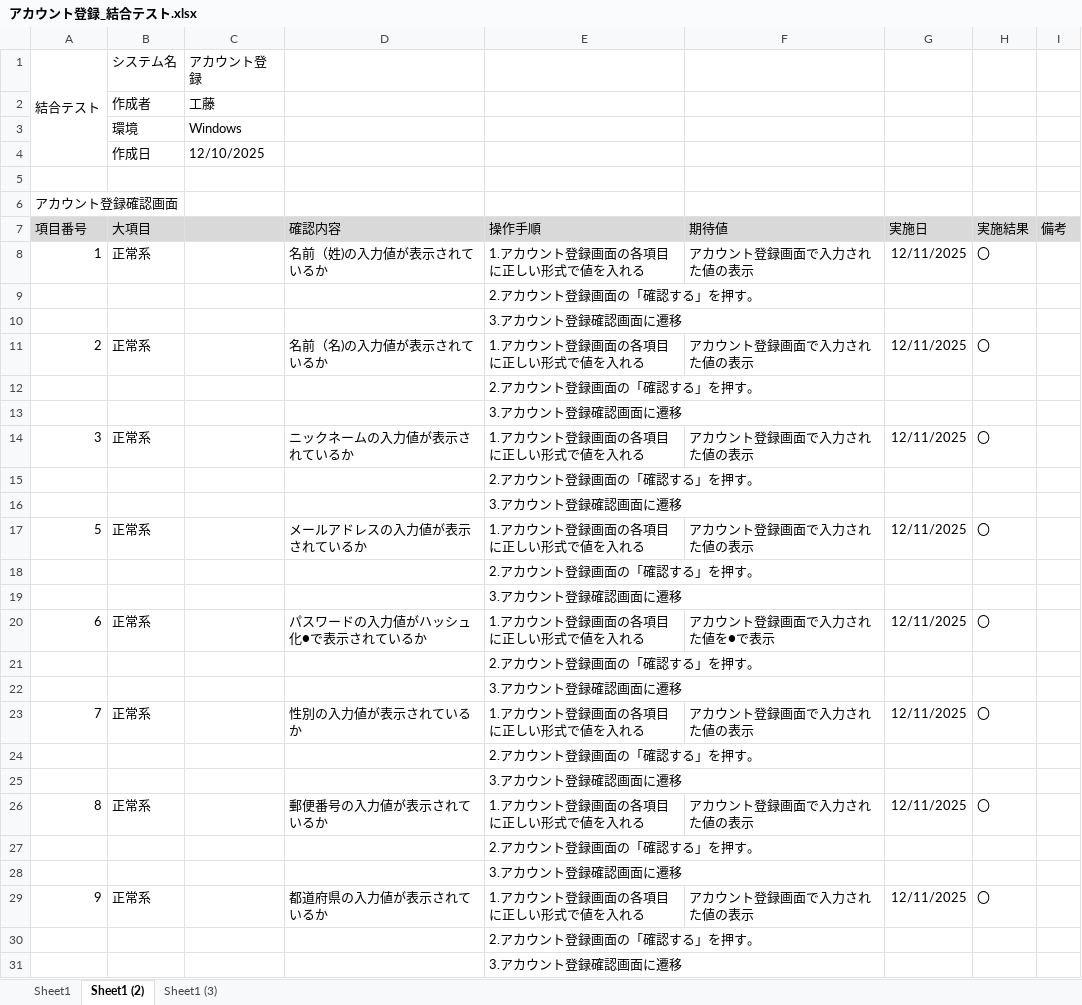
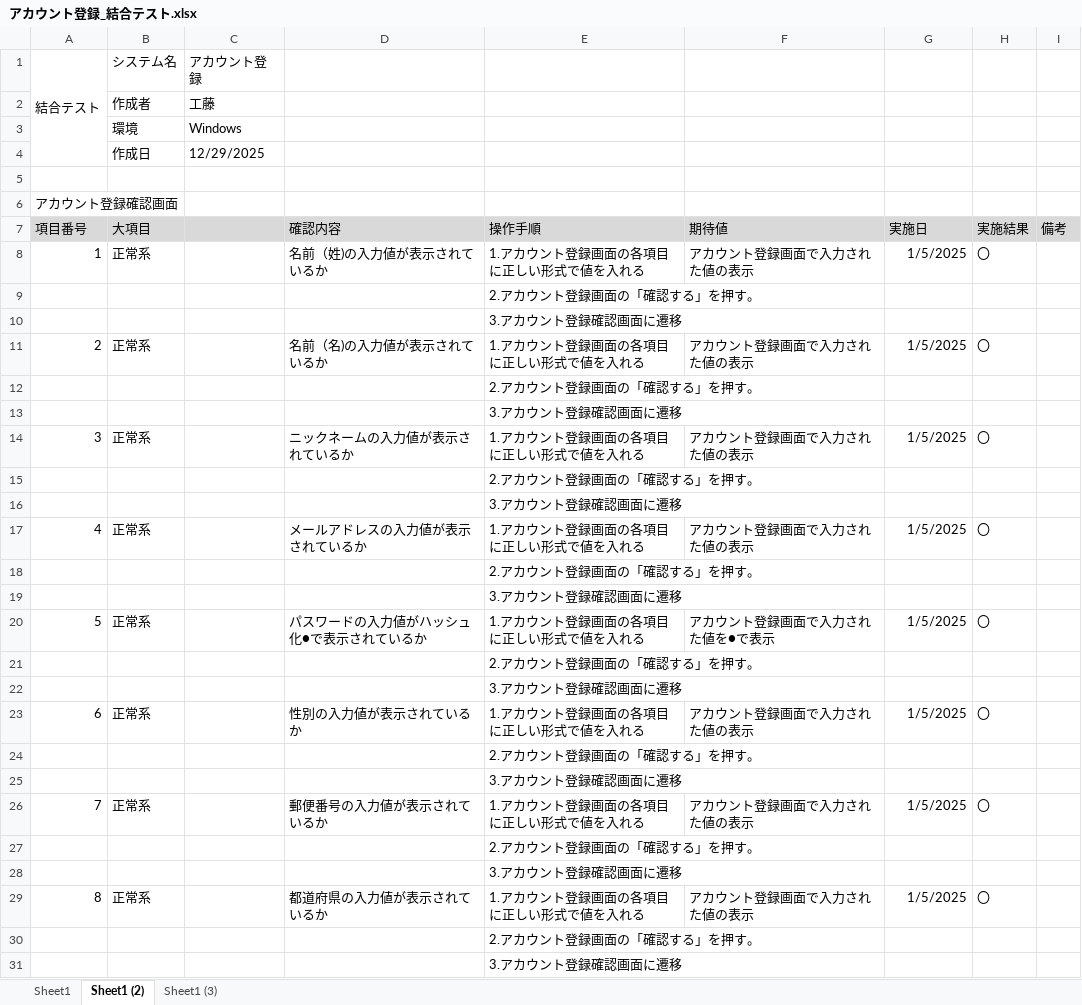
Before and after one commit to KeinF0rest/integration-test, an Excel workbook: アカウント登録_結合テスト.xlsx, sheet Sheet1 (2), drawn as a sheet; only a part is shown; values as stored, in another font and other column widths than the file's, no borders; table styles not drawn; the diff covers the shown part only; the diff names each change by its address in the sheet, - before the commit and + after, or states it on an @@ line.

```diff
--- a/アカウント登録_結合テスト.xlsx (sheet Sheet1 (2))
+++ b/アカウント登録_結合テスト.xlsx (sheet Sheet1 (2))
-C4: 12/10/2025
+C4: 12/29/2025
-G8 (実施日): 12/11/2025
+G8 (実施日): 1/5/2025
-G11 (実施日): 12/11/2025
+G11 (実施日): 1/5/2025
-G14 (実施日): 12/11/2025
+G14 (実施日): 1/5/2025
-A17 (項目番号): 5
+A17 (項目番号): 4
-G17 (実施日): 12/11/2025
+G17 (実施日): 1/5/2025
-A20 (項目番号): 6
+A20 (項目番号): 5
-G20 (実施日): 12/11/2025
+G20 (実施日): 1/5/2025
-A23 (項目番号): 7
+A23 (項目番号): 6
-G23 (実施日): 12/11/2025
+G23 (実施日): 1/5/2025
-A26 (項目番号): 8
+A26 (項目番号): 7
-G26 (実施日): 12/11/2025
+G26 (実施日): 1/5/2025
-A29 (項目番号): 9
+A29 (項目番号): 8
-G29 (実施日): 12/11/2025
+G29 (実施日): 1/5/2025
```
Also changed, not shown: 3 removed rows and 15 edited cells elsewhere in this sheet, sheet Sheet1, sheet Sheet1 (3).
